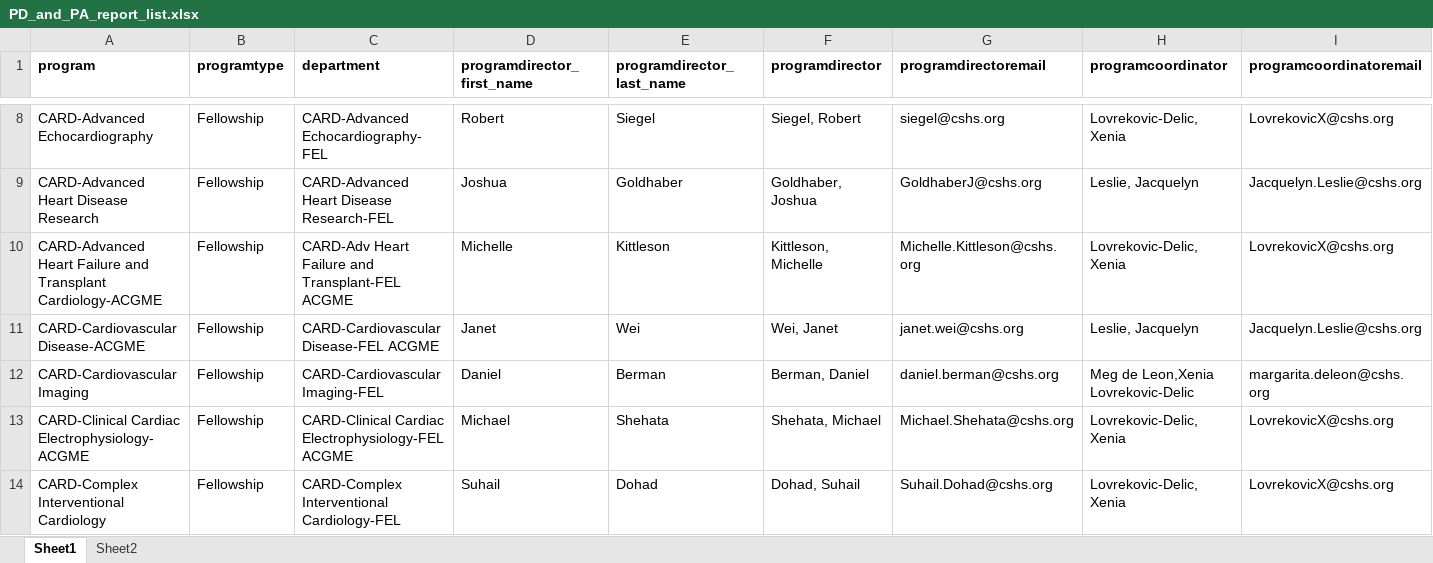
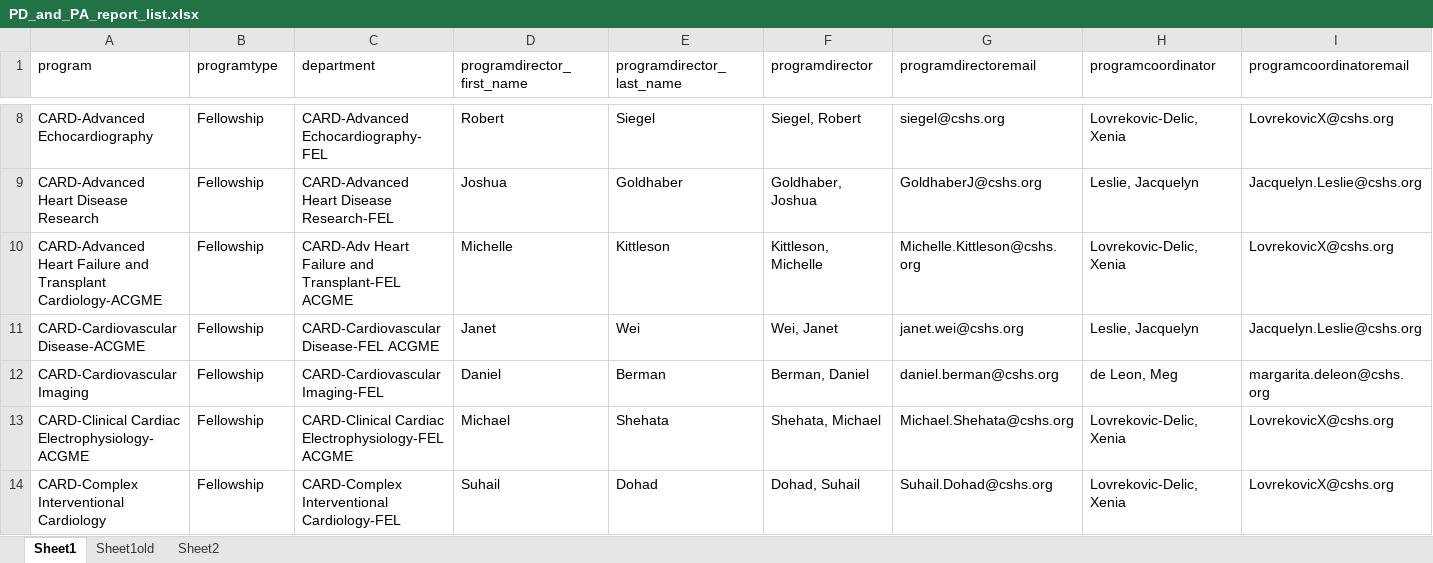
Before and after one commit to martinezb11/gme_compliance, an Excel workbook: PD_and_PA_report_list.xlsx, sheet Sheet1, drawn as a sheet; only a part is shown, gaps mark what is left out; values as stored, in another font and other column widths than the file's, no borders; the diff covers the shown part only; the diff names each change by its address in the sheet, - before the commit and + after, or states it on an @@ line.

```diff
--- a/PD_and_PA_report_list.xlsx (sheet Sheet1)
+++ b/PD_and_PA_report_list.xlsx (sheet Sheet1)
+sheet tab: Sheet1old
-A1:I1 bold: on
+A1:I1 bold: off
-H12 (programcoordinator): Meg de Leon,Xenia Lovrekovic-Delic
+H12 (programcoordinator): de Leon, Meg
```
Also changed, not shown: 4 added rows, 2 removed rows and 37 edited cells elsewhere in this sheet, active.xlsx, 10 other files.
